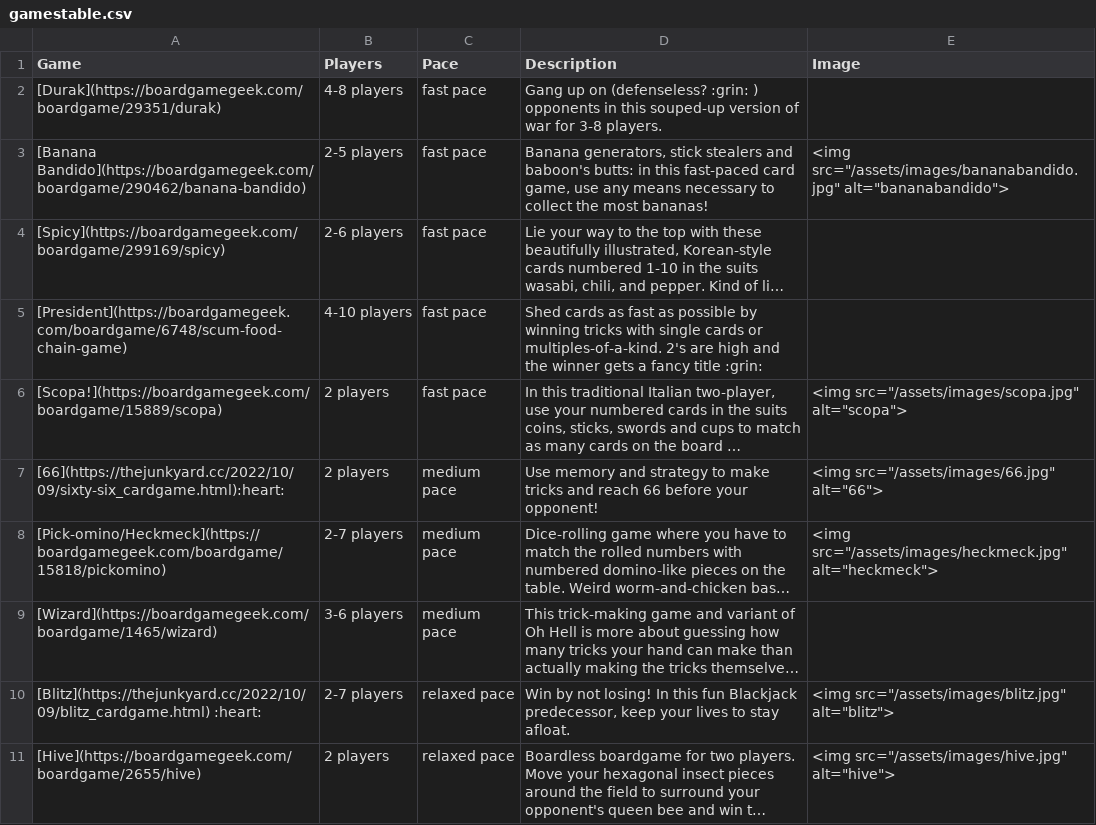
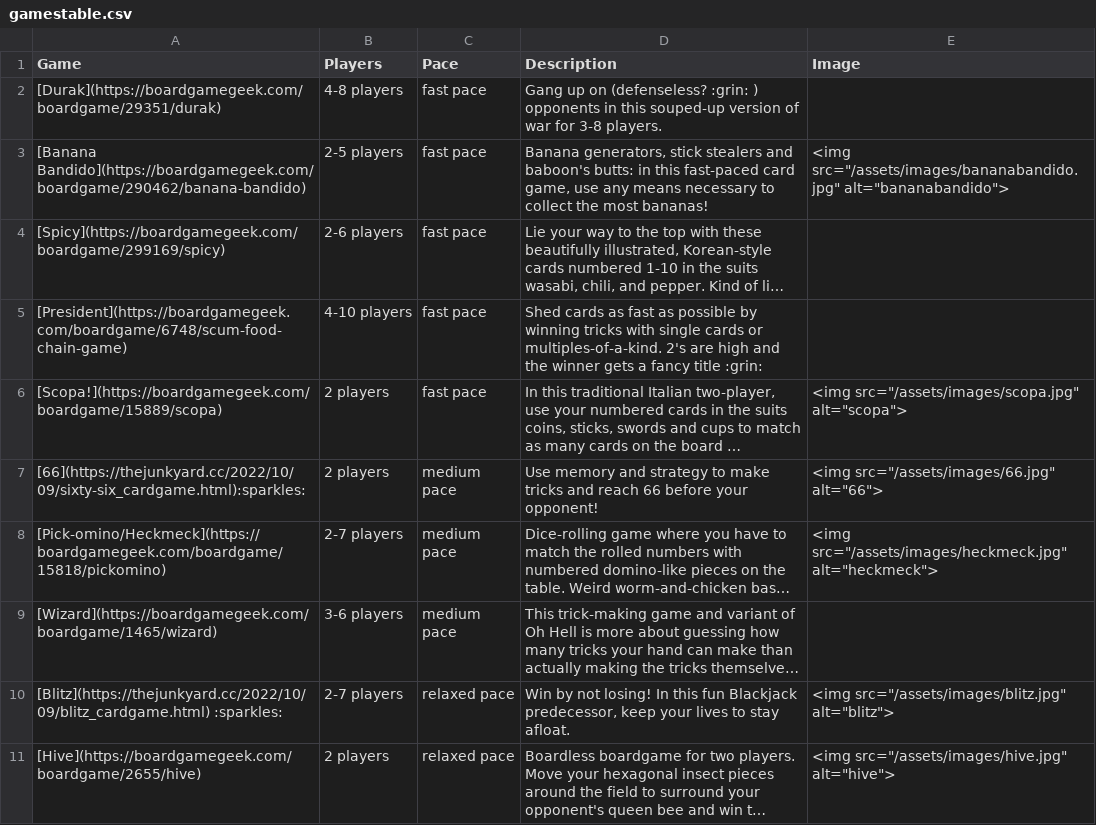
Before and after one commit to BrianInGermany/BrianInGermany.github.io, a CSV file: gamestable.csv, drawn as a sheet; long unchanged cells end in …; the diff names each change by its address in the sheet, - before the commit and + after, or states it on an @@ line.

Commit message:
edit sparkles

```diff
--- a/gamestable.csv
+++ b/gamestable.csv
-A7 (Game): [66](https://thejunkyard.cc/2022/10/09/sixty-six_cardgame.html):heart:
+A7 (Game): [66](https://thejunkyard.cc/2022/10/09/sixty-six_cardgame.html):sparkles:
-A10 (Game): [Blitz](https://thejunkyard.cc/2022/10/09/blitz_cardgame.html) :heart:
+A10 (Game): [Blitz](https://thejunkyard.cc/2022/10/09/blitz_cardgame.html) :sparkles:
```
Also changed, not shown: 1 other file.
